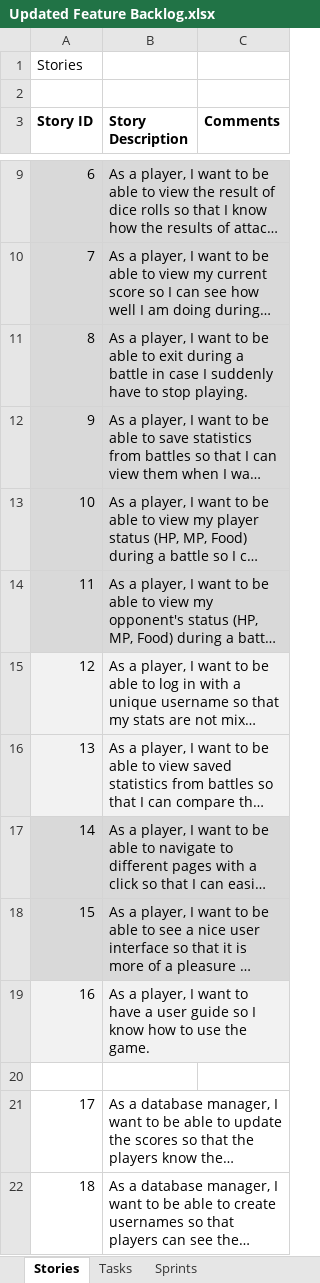
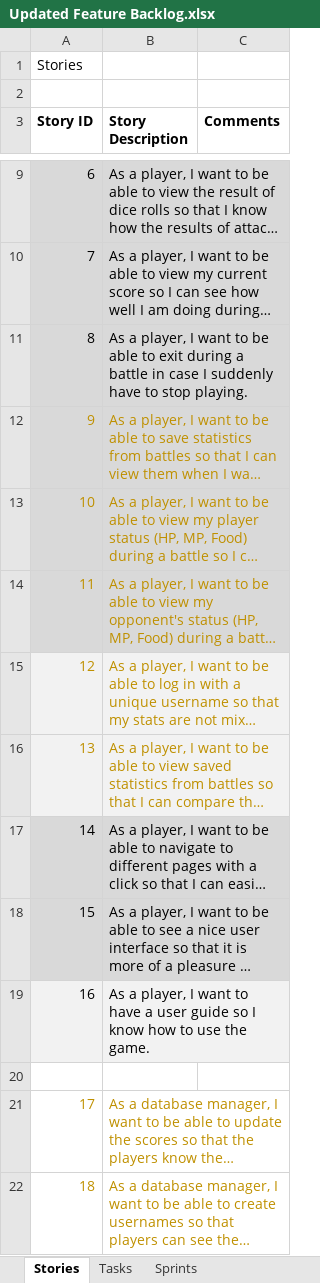
Before and after one commit to elanmarkov/cse360project, an Excel workbook: Updated Feature Backlog.xlsx, sheet Stories, drawn as a sheet; only a part is shown, gaps mark what is left out; long unchanged cells end in …; values as stored, in another font and other column widths than the file's, no borders; the diff names each change by its address in the sheet, - before the commit and + after, or states it on an @@ line.

```diff
--- a/Updated Feature Backlog.xlsx (sheet Stories)
+++ b/Updated Feature Backlog.xlsx (sheet Stories)
-A12:B16 text colour: black
+A12:B16 text colour: #BF9000
-A21:B22 text colour: black
+A21:B22 text colour: #BF9000
```
Also changed, not shown: sheet Tasks.
